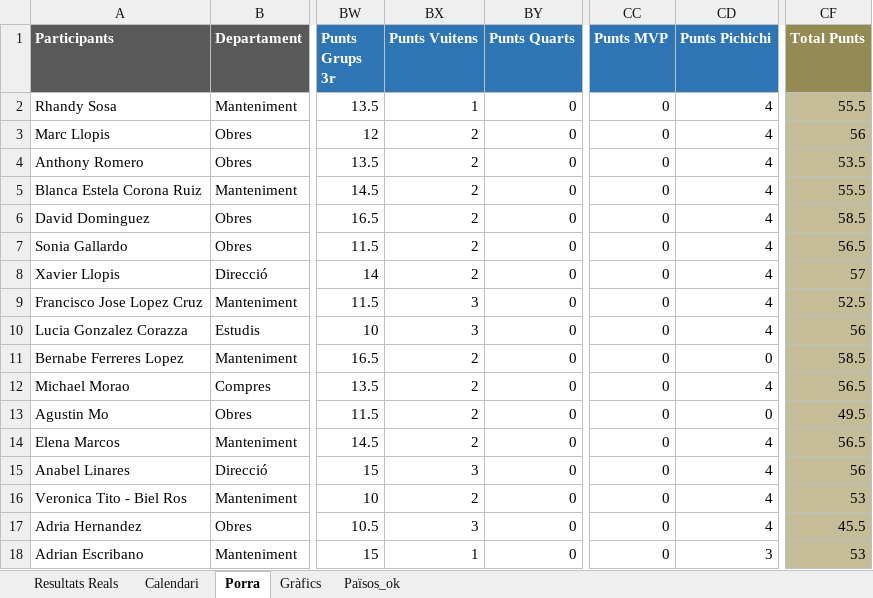
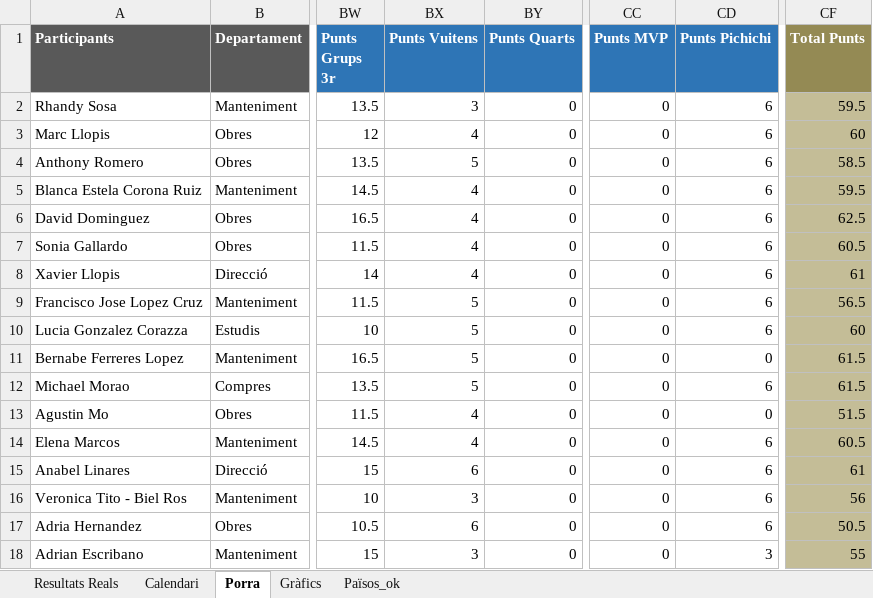
Before and after one commit to marcllopisraja-crypto/Porra_Mundial_2026_Constraula, an Excel workbook: Porra_Mundial_Final_Definitiva.xlsx, sheet Porra, drawn as a sheet; only a part is shown, gaps mark what is left out; values as stored, in another font and other column widths than the file's, no borders; the diff covers the shown part only; the diff names each change by its address in the sheet, - before the commit and + after, or states it on an @@ line.

Commit message:
Add files via upload

```diff
--- a/Porra_Mundial_Final_Definitiva.xlsx (sheet Porra)
+++ b/Porra_Mundial_Final_Definitiva.xlsx (sheet Porra)
-BX2 (Punts Vuitens): 1
+BX2 (Punts Vuitens): 3
-CD2:CD10 (Punts Pichichi): 4
+CD2:CD10 (Punts Pichichi): 6
-CF2 (Total Punts): 55.5
+CF2 (Total Punts): 59.5
-BX3 (Punts Vuitens): 2
+BX3 (Punts Vuitens): 4
-CF3 (Total Punts): 56
+CF3 (Total Punts): 60
-BX4 (Punts Vuitens): 2
+BX4 (Punts Vuitens): 5
-CF4 (Total Punts): 53.5
+CF4 (Total Punts): 58.5
-BX5:BX8 (Punts Vuitens): 2
+BX5:BX8 (Punts Vuitens): 4
-CF5 (Total Punts): 55.5
+CF5 (Total Punts): 59.5
-CF6 (Total Punts): 58.5
+CF6 (Total Punts): 62.5
-CF7 (Total Punts): 56.5
+CF7 (Total Punts): 60.5
-CF8 (Total Punts): 57
+CF8 (Total Punts): 61
-BX9:BX10 (Punts Vuitens): 3
+BX9:BX10 (Punts Vuitens): 5
-CF9 (Total Punts): 52.5
+CF9 (Total Punts): 56.5
-CF10 (Total Punts): 56
+CF10 (Total Punts): 60
-BX11:BX12 (Punts Vuitens): 2
+BX11:BX12 (Punts Vuitens): 5
-CF11 (Total Punts): 58.5
+CF11 (Total Punts): 61.5
-CD12 (Punts Pichichi): 4
+CD12 (Punts Pichichi): 6
-CF12 (Total Punts): 56.5
+CF12 (Total Punts): 61.5
-BX13:BX14 (Punts Vuitens): 2
+BX13:BX14 (Punts Vuitens): 4
-CF13 (Total Punts): 49.5
+CF13 (Total Punts): 51.5
-CD14:CD17 (Punts Pichichi): 4
+CD14:CD17 (Punts Pichichi): 6
-CF14 (Total Punts): 56.5
+CF14 (Total Punts): 60.5
-BX15 (Punts Vuitens): 3
+BX15 (Punts Vuitens): 6
-CF15 (Total Punts): 56
+CF15 (Total Punts): 61
-BX16 (Punts Vuitens): 2
+BX16 (Punts Vuitens): 3
-CF16 (Total Punts): 53
+CF16 (Total Punts): 56
-BX17 (Punts Vuitens): 3
+BX17 (Punts Vuitens): 6
-CF17 (Total Punts): 45.5
+CF17 (Total Punts): 50.5
-BX18 (Punts Vuitens): 1
+BX18 (Punts Vuitens): 3
-CF18 (Total Punts): 53
+CF18 (Total Punts): 55
```
Also changed, not shown: 74 edited cells elsewhere in this sheet, sheet Calendari, sheet Resultats Reals.
